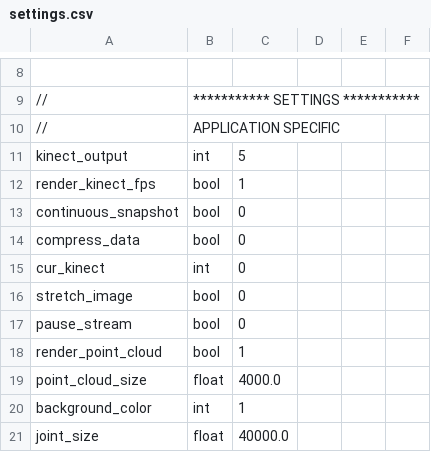
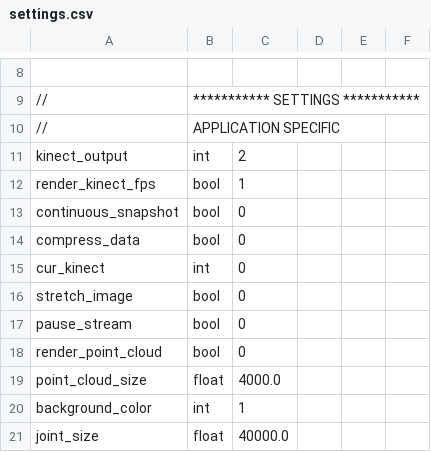
Before and after one commit to jonathantompson/KinectHands, a CSV file: settings.csv, drawn as a sheet; only a part is shown, gaps mark what is left out.

Commit message:
added a depth undistorted mode (which undoes radial distortion by using a lookup table).  The calculation for all the math is in my NYUResearch repo.

```diff
--- a/settings.csv
+++ b/settings.csv
@@ -10,3 +10,3 @@
 //, APPLICATION SPECIFIC
-kinect_output,                    int,       5
+kinect_output,                    int,       2
 render_kinect_fps,                bool,      1
@@ -17,3 +17,3 @@ stretch_image,                    bool,      0
 pause_stream,                     bool,      0
-render_point_cloud,               bool,      1
+render_point_cloud,               bool,      0
 point_cloud_size,                 float,     4000.0
```
Also changed, not shown: 6 other files.
